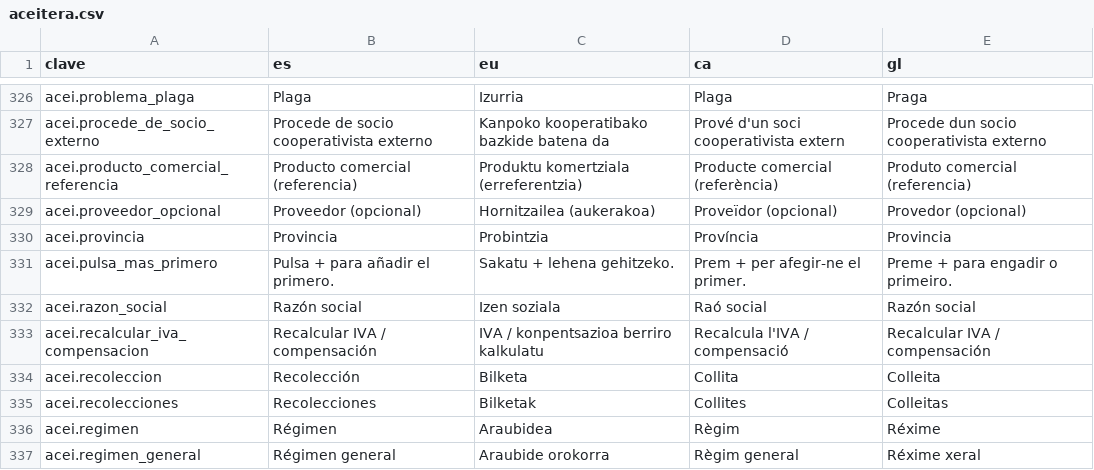
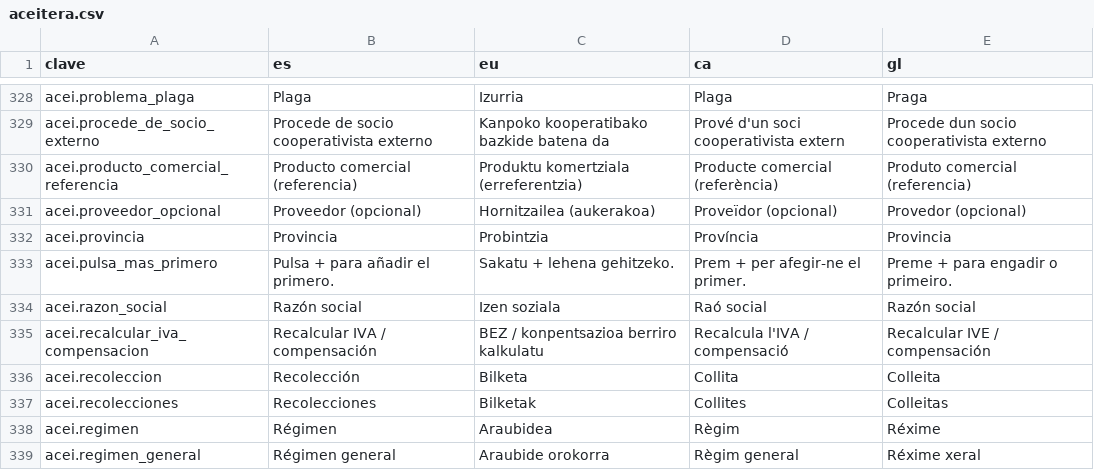
Before and after one commit to JosuIru/nuevo-ser, a CSV file: content/solera/traducciones/aceitera.csv, drawn as a sheet; only a part is shown, gaps mark what is left out; the diff covers the shown part only.

```diff
--- a/content/solera/traducciones/aceitera.csv
+++ b/content/solera/traducciones/aceitera.csv
@@ -332,3 +334,3 @@ acei.pulsa_mas_primero,Pulsa + para añadir el primero.,Sakatu + lehena gehitzek
 acei.razon_social,Razón social,Izen soziala,Raó social,Razón social
-acei.recalcular_iva_compensacion,Recalcular IVA / compensación,IVA / konpentsazioa berriro kalkulatu,Recalcula l'IVA / compensació,Recalcular IVA / compensación
+acei.recalcular_iva_compensacion,Recalcular IVA / compensación,BEZ / konpentsazioa berriro kalkulatu,Recalcula l'IVA / compensació,Recalcular IVE / compensación
 acei.recoleccion,Recolección,Bilketa,Collita,Colleita
```
Also changed, not shown: 2 added rows and 38 edited cells elsewhere in this file, 15 other files.
